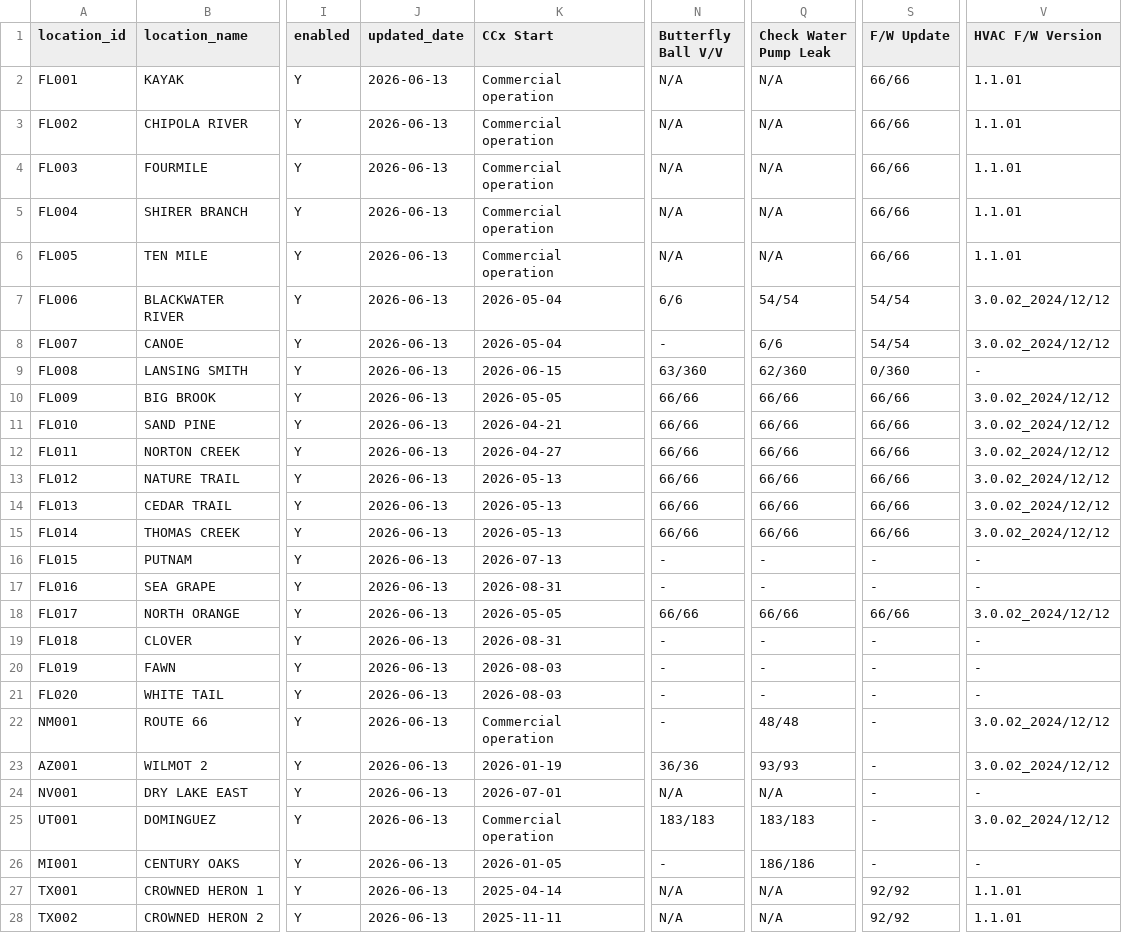
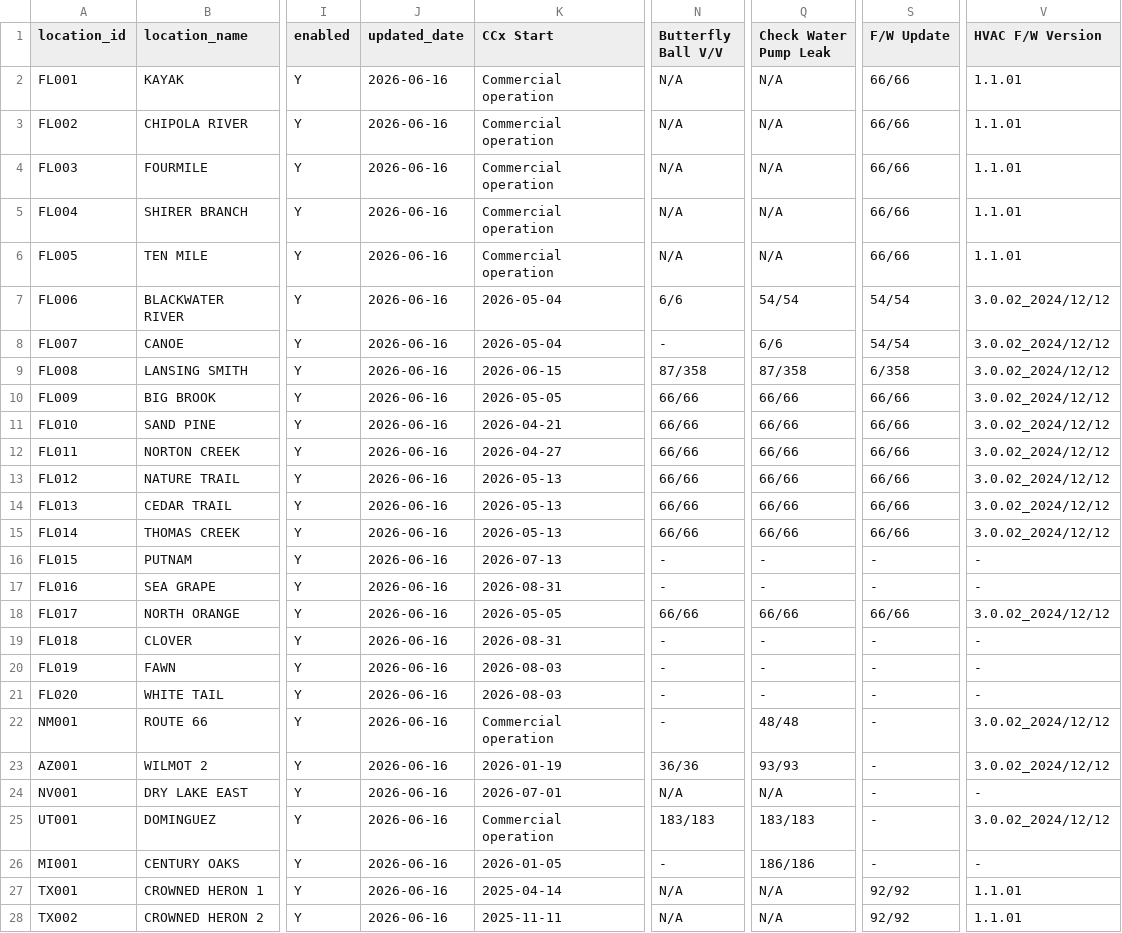
Before and after one commit to Eucalyptuss/site_work_status_dashboard, a CSV file: site_status.csv, drawn as a sheet; only a part is shown, gaps mark what is left out; the diff covers the shown part only; the diff names each change by its address in the sheet, - before the commit and + after, or states it on an @@ line.

Commit message:
update 06/16

```diff
--- a/site_status.csv
+++ b/site_status.csv
-J2:J28 (updated_date): 2026-06-13
+J2:J28 (updated_date): 2026-06-16
-N9 (Butterfly Ball V/V): 63/360
+N9 (Butterfly Ball V/V): 87/358
-Q9 (Check Water Pump Leak): 62/360
+Q9 (Check Water Pump Leak): 87/358
-S9 (F/W Update): 0/360
+S9 (F/W Update): 6/358
-V9 (HVAC F/W Version): -
+V9 (HVAC F/W Version): 3.0.02_2024/12/12
```
Also changed, not shown: 14 edited cells elsewhere in this file.
